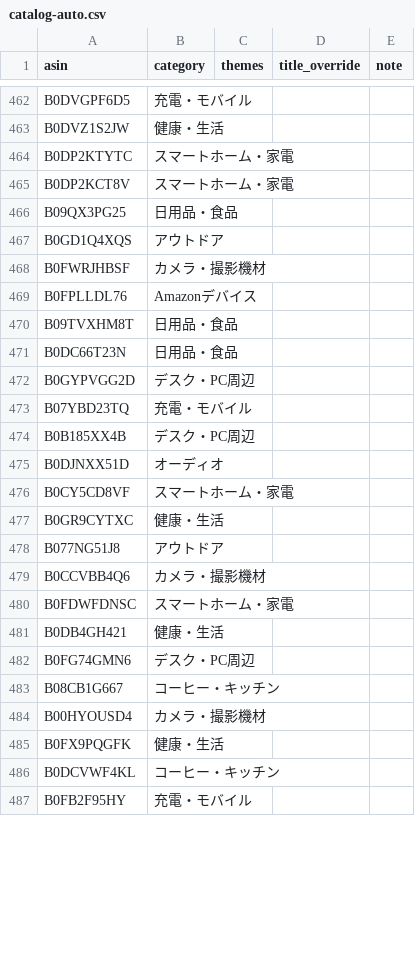
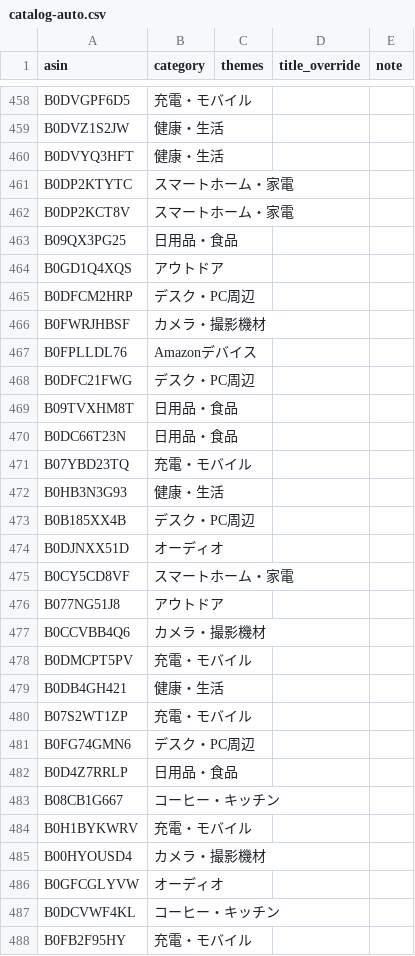
Before and after one commit to yokoichi/amazonsalematome, a CSV file: data/catalog-auto.csv, drawn as a sheet; only a part is shown, gaps mark what is left out; the diff covers the shown part only.

```diff
--- a/data/catalog-auto.csv
+++ b/data/catalog-auto.csv
@@ -463,2 +459,3 @@ B0DVGPF6D5,充電・モバイル,,,
 B0DVZ1S2JW,健康・生活,,,
+B0DVYQ3HFT,健康・生活,,,
 B0DP2KTYTC,スマートホーム・家電,,,
@@ -467,8 +464,10 @@ B09QX3PG25,日用品・食品,,,
 B0GD1Q4XQS,アウトドア,,,
+B0DFCM2HRP,デスク・PC周辺,,,
 B0FWRJHBSF,カメラ・撮影機材,,,
 B0FPLLDL76,Amazonデバイス,,,
+B0DFC21FWG,デスク・PC周辺,,,
 B09TVXHM8T,日用品・食品,,,
 B0DC66T23N,日用品・食品,,,
-B0GYPVGG2D,デスク・PC周辺,,,
 B07YBD23TQ,充電・モバイル,,,
+B0HB3N3G93,健康・生活,,,
 B0B185XX4B,デスク・PC周辺,,,
@@ -476,11 +475,13 @@ B0DJNXX51D,オーディオ,,,
 B0CY5CD8VF,スマートホーム・家電,,,
-B0GR9CYTXC,健康・生活,,,
 B077NG51J8,アウトドア,,,
 B0CCVBB4Q6,カメラ・撮影機材,,,
-B0FDWFDNSC,スマートホーム・家電,,,
+B0DMCPT5PV,充電・モバイル,,,
 B0DB4GH421,健康・生活,,,
+B07S2WT1ZP,充電・モバイル,,,
 B0FG74GMN6,デスク・PC周辺,,,
+B0D4Z7RRLP,日用品・食品,,,
 B08CB1G667,コーヒー・キッチン,,,
+B0H1BYKWRV,充電・モバイル,,,
 B00HYOUSD4,カメラ・撮影機材,,,
-B0FX9PQGFK,健康・生活,,,
+B0GFCGLYVW,オーディオ,,,
 B0DCVWF4KL,コーヒー・キッチン,,,
```
Also changed, not shown: 34 added rows, 39 removed rows, 21 moved rows and 1 edited cell elsewhere in this file, 1 other file.
